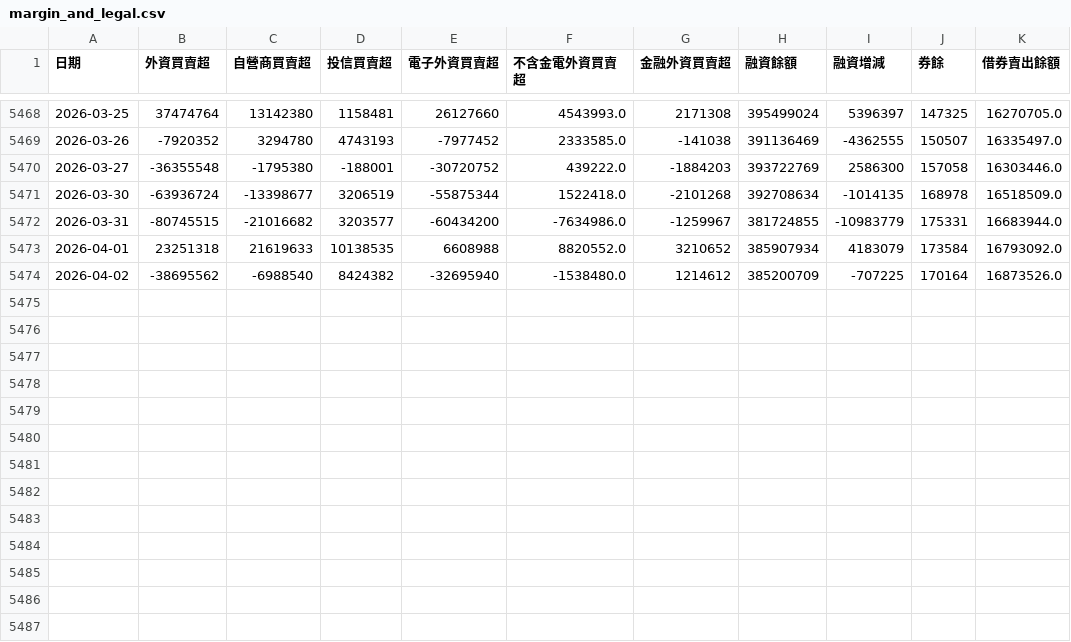
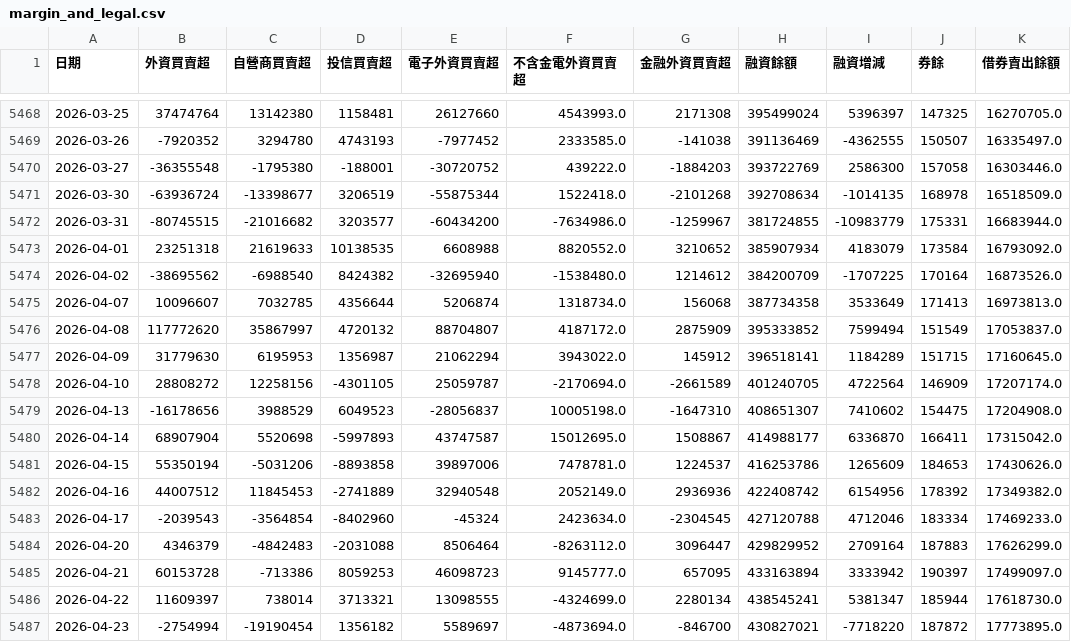
Before and after one commit to alfred0630/MIS, a CSV file: data/margin_and_legal.csv, drawn as a sheet; only a part is shown, gaps mark what is left out.

```diff
--- a/data/margin_and_legal.csv
+++ b/data/margin_and_legal.csv
@@ -5473,2 +5473,15 @@
 2026-04-01,23251318,21619633,10138535,6608988,8820552.0,3210652,385907934,4183079,173584,16793092.0
-2026-04-02,-38695562,-6988540,8424382,-32695940,-1538480.0,1214612,385200709,-707225,170164,16873526.0
+2026-04-02,-38695562,-6988540,8424382,-32695940,-1538480.0,1214612,384200709,-1707225,170164,16873526.0
+2026-04-07,10096607,7032785,4356644,5206874,1318734.0,156068,387734358,3533649,171413,16973813.0
+2026-04-08,117772620,35867997,4720132,88704807,4187172.0,2875909,395333852,7599494,151549,17053837.0
+2026-04-09,31779630,6195953,1356987,21062294,3943022.0,145912,396518141,1184289,151715,17160645.0
+2026-04-10,28808272,12258156,-4301105,25059787,-2170694.0,-2661589,401240705,4722564,146909,17207174.0
+2026-04-13,-16178656,3988529,6049523,-28056837,10005198.0,-1647310,408651307,7410602,154475,17204908.0
+2026-04-14,68907904,5520698,-5997893,43747587,15012695.0,1508867,414988177,6336870,166411,17315042.0
+2026-04-15,55350194,-5031206,-8893858,39897006,7478781.0,1224537,416253786,1265609,184653,17430626.0
+2026-04-16,44007512,11845453,-2741889,32940548,2052149.0,2936936,422408742,6154956,178392,17349382.0
+2026-04-17,-2039543,-3564854,-8402960,-45324,2423634.0,-2304545,427120788,4712046,183334,17469233.0
+2026-04-20,4346379,-4842483,-2031088,8506464,-8263112.0,3096447,429829952,2709164,187883,17626299.0
+2026-04-21,60153728,-713386,8059253,46098723,9145777.0,657095,433163894,3333942,190397,17499097.0
+2026-04-22,11609397,738014,3713321,13098555,-4324699.0,2280134,438545241,5381347,185944,17618730.0
+2026-04-23,-2754994,-19190454,1356182,5589697,-4873694.0,-846700,430827021,-7718220,187872,17773895.0
```
Also changed, not shown: data/market_indices.csv, data/vix_index.csv, 27 other files.
